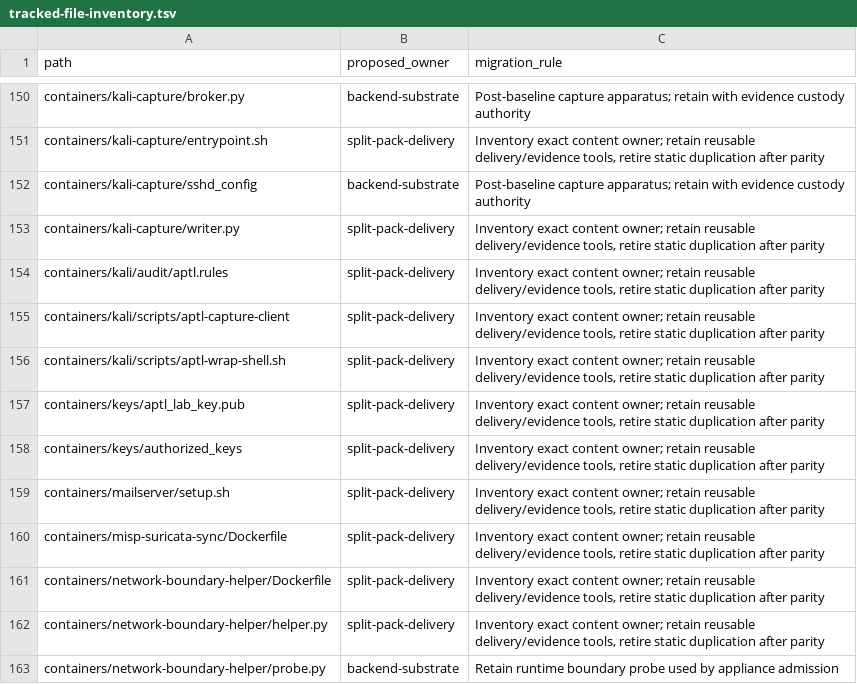
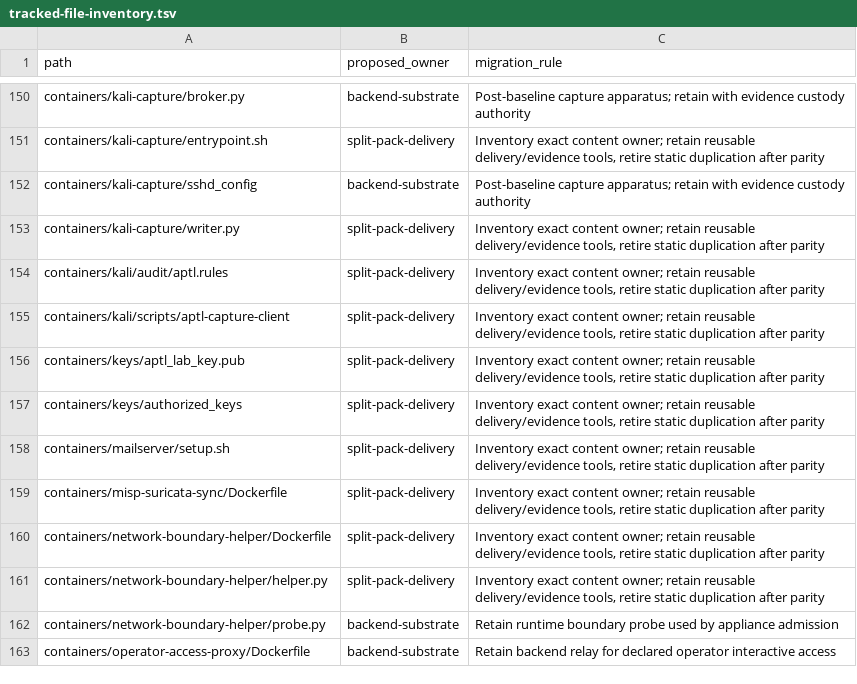
Before and after one commit to Brad-Edwards/aptl, a TSV file: docs/reviews/962-lilrae-readiness/tracked-file-inventory.tsv, drawn as a sheet; only a part is shown, gaps mark what is left out; the shorter side is filled out with more unchanged rows.

Commit message:
chore: remove the unused in-tree Kali wrapper
containers/kali/scripts/aptl-wrap-shell.sh has no consumer. containers/kali/
has no Dockerfile, no image build, compose file or script copies the file, and
since #1020 the kali-capture sidecar's sshd runs
`ForceCommand /usr/local/bin/broker.py`. The pinned raes-env-packs 6.2.1
TechVault pack ships no kali-wrap-shell.sh either, which
tests/test_scenario_pack_ownership_contract.py already asserts.

- Delete the file and its tracked-file inventory row.
- Point the ID-validation comments in containers/kali-capture/writer.py and
  mcp/aptl-mcp-common/src/tools/definitions.ts at the current regex sites:
  containers/kali-capture/broker.py and src/aptl/core/runstore_internals.py.
- Remove the stale source-policy test entry, the kali-redteam.md link to the
  deleted file and the OBS-003 IMPLEMENTS trace to it.

Closes #987

```diff
--- a/docs/reviews/962-lilrae-readiness/tracked-file-inventory.tsv
+++ b/docs/reviews/962-lilrae-readiness/tracked-file-inventory.tsv
@@ -155,3 +155,2 @@ containers/kali/audit/aptl.rules	split-pack-delivery	Inventory exact content own
 containers/kali/scripts/aptl-capture-client	split-pack-delivery	Inventory exact content owner; retain reusable delivery/evidence tools, retire static duplication after parity
-containers/kali/scripts/aptl-wrap-shell.sh	split-pack-delivery	Inventory exact content owner; retain reusable delivery/evidence tools, retire static duplication after parity
 containers/keys/aptl_lab_key.pub	split-pack-delivery	Inventory exact content owner; retain reusable delivery/evidence tools, retire static duplication after parity
```
Also changed, not shown: 6 other files.
